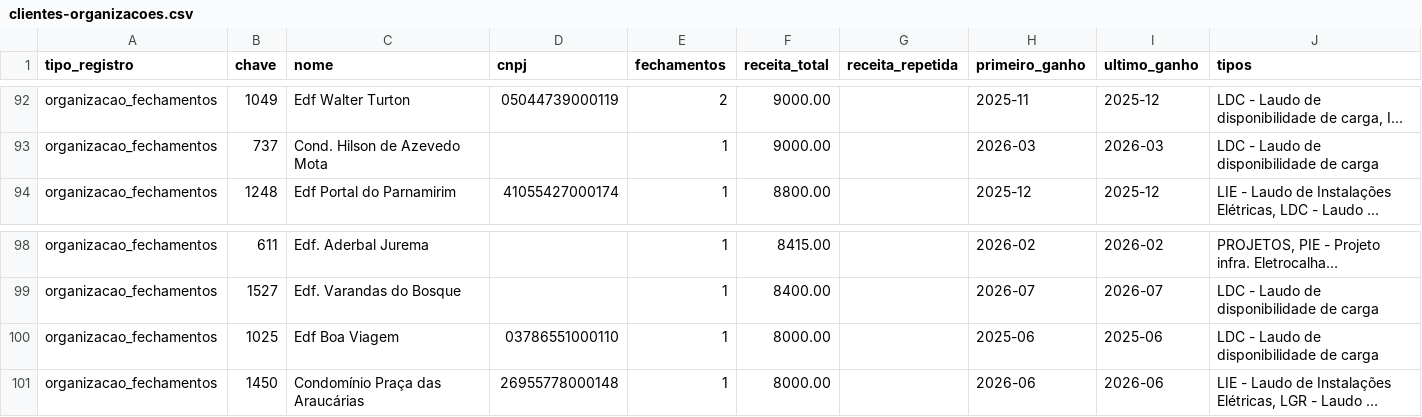
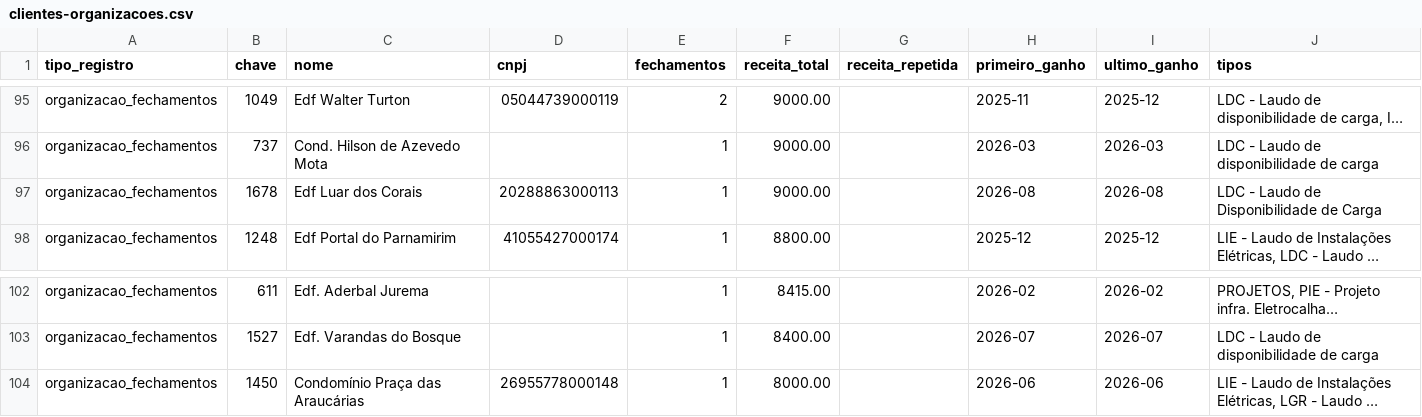
Before and after one commit to fernandevxpe/plan-estrategico-2026-2, a CSV file: base-estrategica/anexos/clientes-organizacoes.csv, drawn as a sheet; only a part is shown, gaps mark what is left out; long unchanged cells end in …; removed rows and columns are numbered as before the commit, all else as after; the diff covers the shown part only; the diff names each change by its address in the sheet, - before the commit and + after, or states it on an @@ line.

```diff
--- a/base-estrategica/anexos/clientes-organizacoes.csv
+++ b/base-estrategica/anexos/clientes-organizacoes.csv
+row 97: organizacao_fechamentos | 1678 | Edf Luar dos Corais | 20288863000113 | 1 | 9000.00 |  | 2026-08 | 2026-08 | LDC - Laudo de Disponibilidade de Carga
-row 100: organizacao_fechamentos | 1025 | Edf Boa Viagem | 03786551000110 | 1 | 8000.00 |  | 2025-06 | 2025-06 | LDC - Laudo de disponibilidade de carga
```
Also changed, not shown: 6 added rows and 2 removed rows elsewhere in this file, base-estrategica/anexos/dados-mensais.csv, base-estrategica/anexos/mix-e-servicos.csv, 8 other files.
